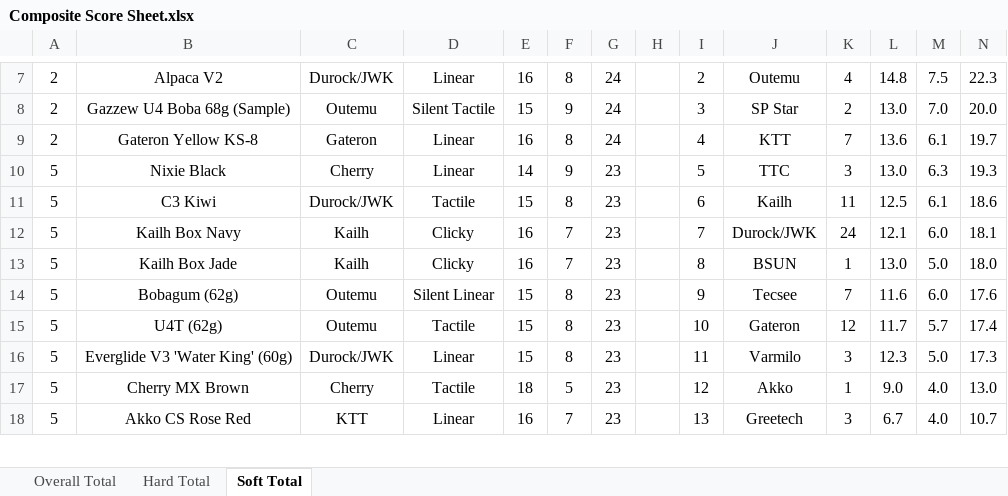
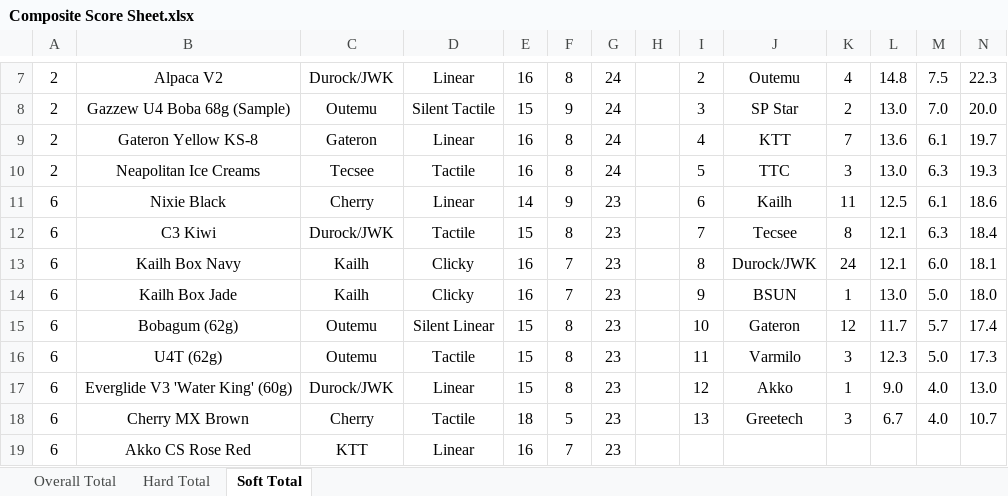
Before and after one commit to ThereminGoat/switch-scores, an Excel workbook: Composite Score Sheet.xlsx, sheet Soft Total, drawn as a sheet; only a part is shown, gaps mark what is left out; values as stored, in another font and other column widths than the file's, no borders; charts and pictures not drawn; removed rows and columns are numbered as before the commit, all else as after; the diff covers the shown part only; the diff names each change by its address in the sheet, - before the commit and + after, or states it on an @@ line.

```diff
--- a/Composite Score Sheet.xlsx (sheet Soft Total)
+++ b/Composite Score Sheet.xlsx (sheet Soft Total)
-row 10: 5 | Nixie Black | Cherry | Linear | 14 | 9 | 23 |  | 5 | TTC | 3 | 13.0 | 6.3 | 19.3
+row 10: 2 | Neapolitan Ice Creams | Tecsee | Tactile | 16 | 8 | 24 |  | 5 | TTC | 3 | 13.0 | 6.3 | 19.3
-A11: 5
+A11: 6
-B11: C3 Kiwi
+B11: Nixie Black
-C11: Durock/JWK
+C11: Cherry
-D11: Tactile
+D11: Linear
-E11: 15
+E11: 14
-F11: 8
+F11: 9
+row 12: 6 | C3 Kiwi | Durock/JWK | Tactile | 15 | 8 | 23 |  | 7 | Tecsee | 8 | 12.1 | 6.3 | 18.4
-A13:A14: 5
+A13:A14: 6
-I13: 7
+I13: 8
-I14: 8
+I14: 9
-row 14: 5 | Bobagum (62g) | Outemu | Silent Linear | 15 | 8 | 23 |  | 9 | Tecsee | 7 | 11.6 | 6.0 | 17.6
-A15:A18: 5
+A15:A18: 6
-B15: U4T (62g)
+B15: Bobagum (62g)
-D15: Tactile
+D15: Silent Linear
-B16: Everglide V3 'Water King' (60g)
+B16: U4T (62g)
-C16: Durock/JWK
+C16: Outemu
-D16: Linear
+D16: Tactile
-B17: Cherry MX Brown
+B17: Everglide V3 'Water King' (60g)
-C17: Cherry
+C17: Durock/JWK
-D17: Tactile
+D17: Linear
-E17: 18
+E17: 15
-F17: 5
+F17: 8
-B18: Akko CS Rose Red
+B18: Cherry MX Brown
-C18: KTT
+C18: Cherry
-D18: Linear
+D18: Tactile
-E18: 16
+E18: 18
-F18: 7
+F18: 5
+row 19: 6 | Akko CS Rose Red | KTT | Linear | 16 | 7 | 23
```
Also changed, not shown: 1 added row, 97 edited cells and merged cells elsewhere in this sheet, sheet Overall Total, sheet Hard Total, formulas that keep their value.
